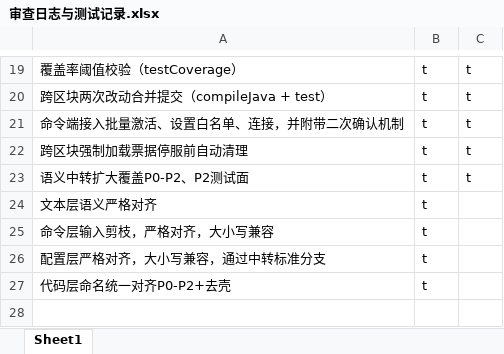
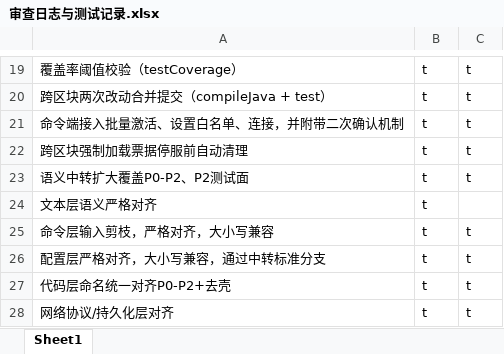
Before and after one commit to makomi-1/redstonelink-makomi, an Excel workbook: docs_dev/审查日志与测试记录.xlsx, sheet Sheet1, drawn as a sheet; only a part is shown, gaps mark what is left out; values as stored, in another font and other column widths than the file's, no borders; the diff names each change by its address in the sheet, - before the commit and + after, or states it on an @@ line.

```diff
--- a/docs_dev/审查日志与测试记录.xlsx (sheet Sheet1)
+++ b/docs_dev/审查日志与测试记录.xlsx (sheet Sheet1)
-C25:C27: (empty)
+C25:C27: t
+row 28: 网络协议/持久化层对齐 | t | t
```
Also changed, not shown: 42 other files.
